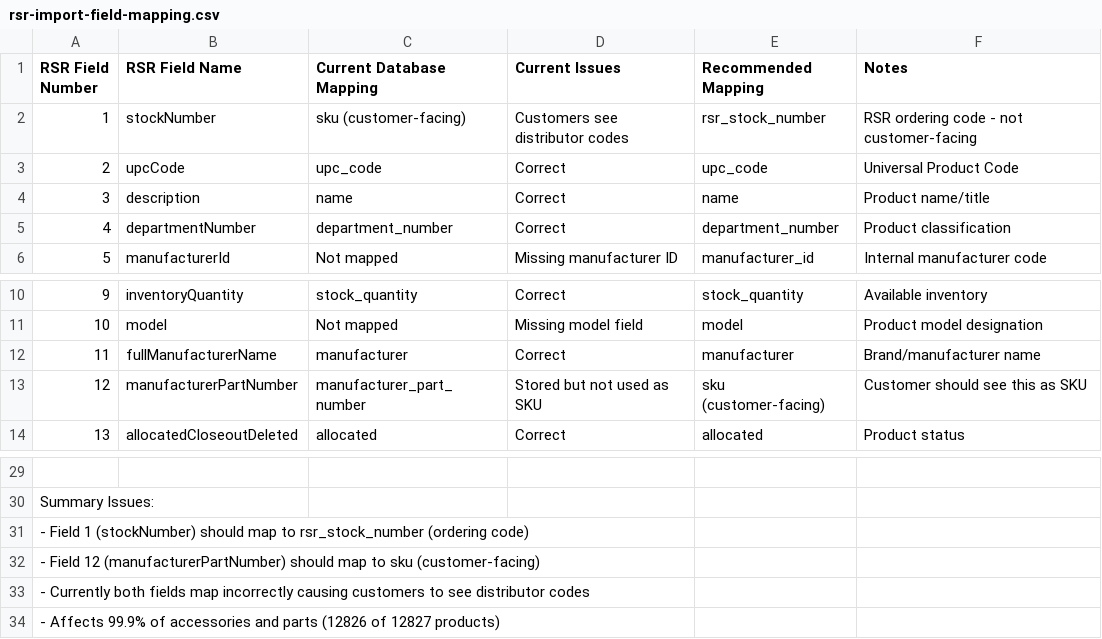
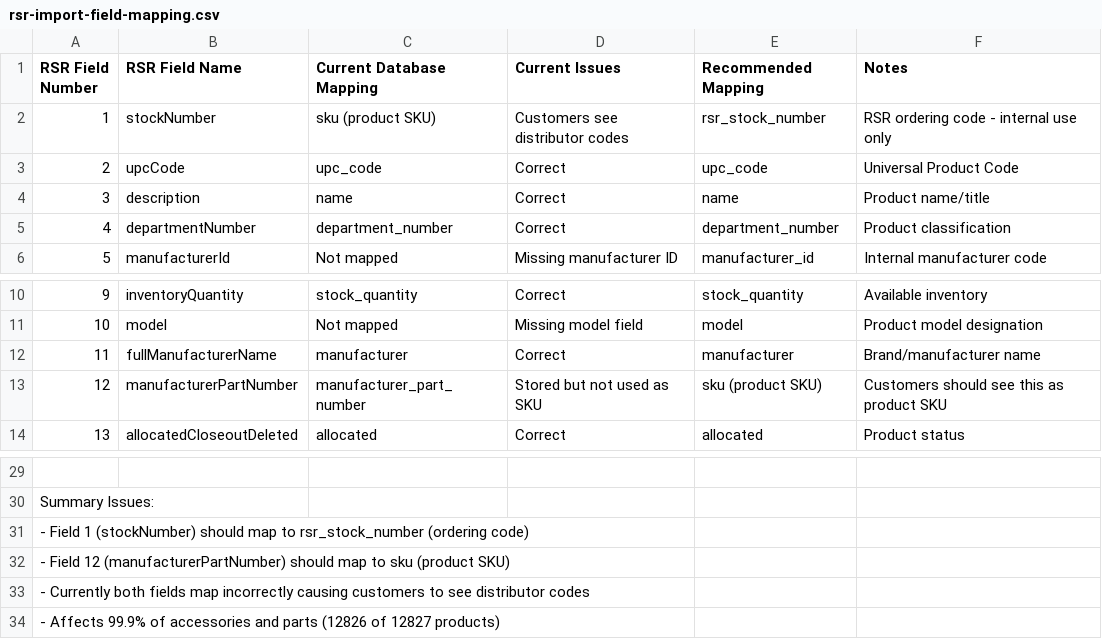
Before and after one commit to thegunfirm/FrostLine, a CSV file: rsr-import-field-mapping.csv, drawn as a sheet; only a part is shown, gaps mark what is left out.

```diff
--- a/rsr-import-field-mapping.csv
+++ b/rsr-import-field-mapping.csv
@@ -1,3 +1,3 @@
 RSR Field Number,RSR Field Name,Current Database Mapping,Current Issues,Recommended Mapping,Notes
-1,stockNumber,sku (customer-facing),Customers see distributor codes,rsr_stock_number,RSR ordering code - not customer-facing
+1,stockNumber,sku (product SKU),Customers see distributor codes,rsr_stock_number,RSR ordering code - internal use only
 2,upcCode,upc_code,Correct,upc_code,Universal Product Code
@@ -12,3 +12,3 @@ RSR Field Number,RSR Field Name,Current Database Mapping,Current Issues,Recommen
 11,fullManufacturerName,manufacturer,Correct,manufacturer,Brand/manufacturer name
-12,manufacturerPartNumber,manufacturer_part_number,Stored but not used as SKU,sku (customer-facing),Customer should see this as SKU
+12,manufacturerPartNumber,manufacturer_part_number,Stored but not used as SKU,sku (product SKU),Customers should see this as product SKU
 13,allocatedCloseoutDeleted,allocated,Correct,allocated,Product status
@@ -31,3 +31,3 @@ Summary Issues:
 - Field 1 (stockNumber) should map to rsr_stock_number (ordering code)
-- Field 12 (manufacturerPartNumber) should map to sku (customer-facing)
+- Field 12 (manufacturerPartNumber) should map to sku (product SKU)
 - Currently both fields map incorrectly causing customers to see distributor codes
```
Also changed, not shown: 7 other files.
